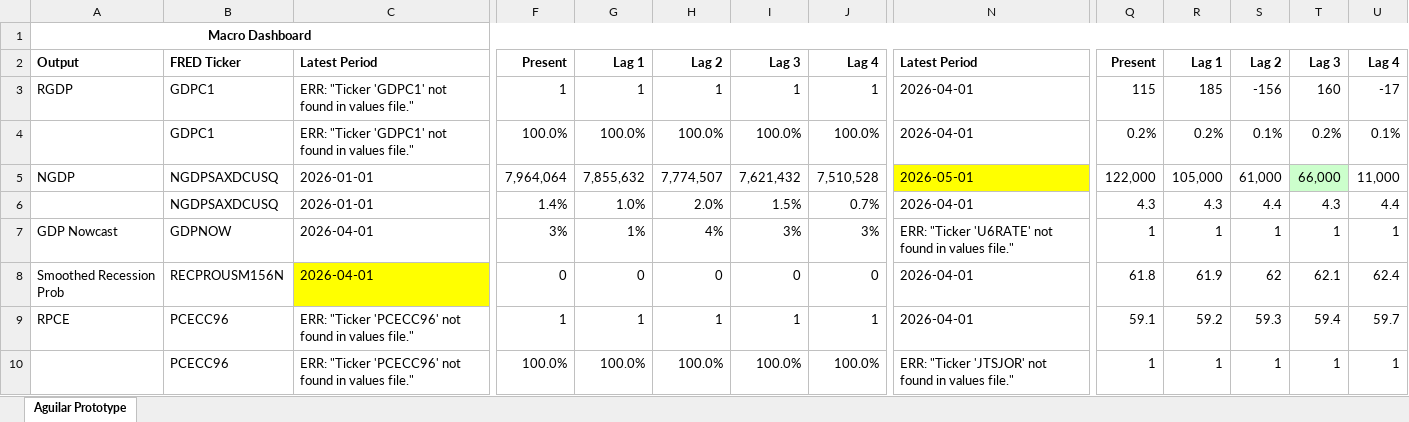
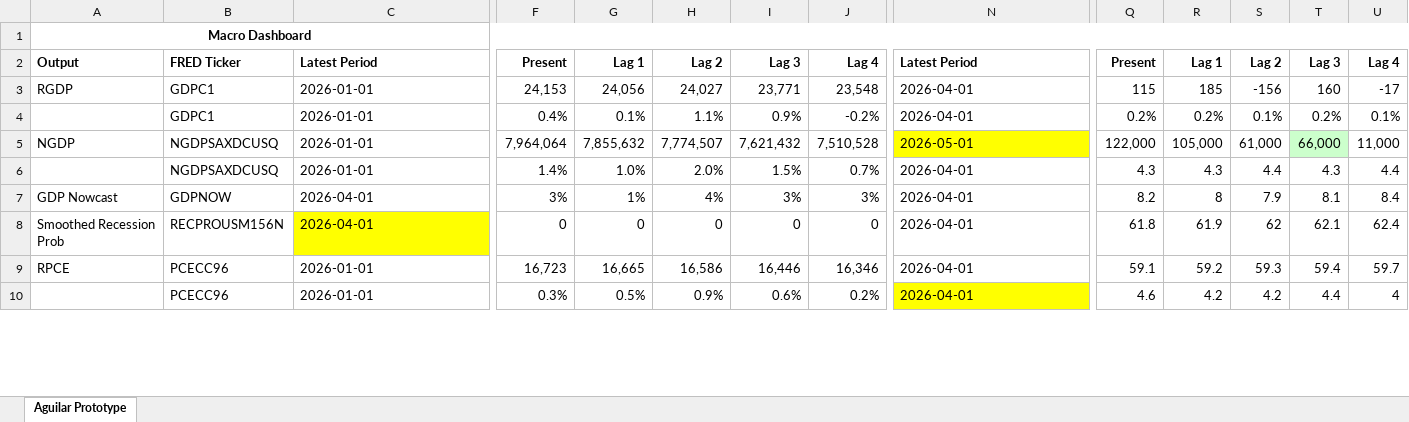
Before and after one commit to BlueMarginalist/MacroDashBoard, an Excel workbook: MacroDashboard Versions/Economic Dashboard V1-Template-UPDATE.xlsx, sheet Aguilar Prototype, drawn as a sheet; only a part is shown, gaps mark what is left out; values as stored, in another font and other column widths than the file's, no borders; removed rows and columns are numbered as before the commit, all else as after; rows hold the shown columns only; the diff covers the shown part only; the diff names each change by its address in the sheet, - before the commit and + after, or states it on an @@ line.

```diff
--- a/MacroDashboard Versions/Economic Dashboard V1-Template-UPDATE.xlsx (sheet Aguilar Prototype)
+++ b/MacroDashboard Versions/Economic Dashboard V1-Template-UPDATE.xlsx (sheet Aguilar Prototype)
-C3:C4: ERR: "Ticker 'GDPC1' not found in values file."
+C3:C4: 2026-01-01
-F3: 1
+F3: 24,153
-G3: 1
+G3: 24,056
-H3: 1
+H3: 24,027
-I3: 1
+I3: 23,771
-J3: 1
+J3: 23,548
-F4: 100.0%
+F4: 0.4%
-G4: 100.0%
+G4: 0.1%
-H4: 100.0%
+H4: 1.1%
-I4: 100.0%
+I4: 0.9%
-J4: 100.0%
+J4: -0.2%
-N7: ERR: "Ticker 'U6RATE' not found in values file."
+N7: 2026-04-01
-Q7: 1
+Q7: 8.2
-R7: 1
+R7: 8
-S7: 1
+S7: 7.9
-T7: 1
+T7: 8.1
-U7: 1
+U7: 8.4
-C9: ERR: "Ticker 'PCECC96' not found in values file."
+C9: 2026-01-01
-F9: 1
+F9: 16,723
-G9: 1
+G9: 16,665
-H9: 1
+H9: 16,586
-I9: 1
+I9: 16,446
-J9: 1
+J9: 16,346
-row 10:  | PCECC96 | ERR: "Ticker 'PCECC96' not found in values file." | 100.0% | 100.0% | 100.0% | 100.0% | 100.0% | ERR: "Ticker 'JTSJOR' not found in values file." | 1 | 1 | 1 | 1 | 1
+row 10:  | PCECC96 | 2026-01-01 | 0.3% | 0.5% | 0.9% | 0.6% | 0.2% | 2026-04-01 | 4.6 | 4.2 | 4.2 | 4.4 | 4
```
Also changed, not shown: 2 added rows, 2 removed rows, 122 edited cells and cell formats elsewhere in this sheet, 12 other files.
